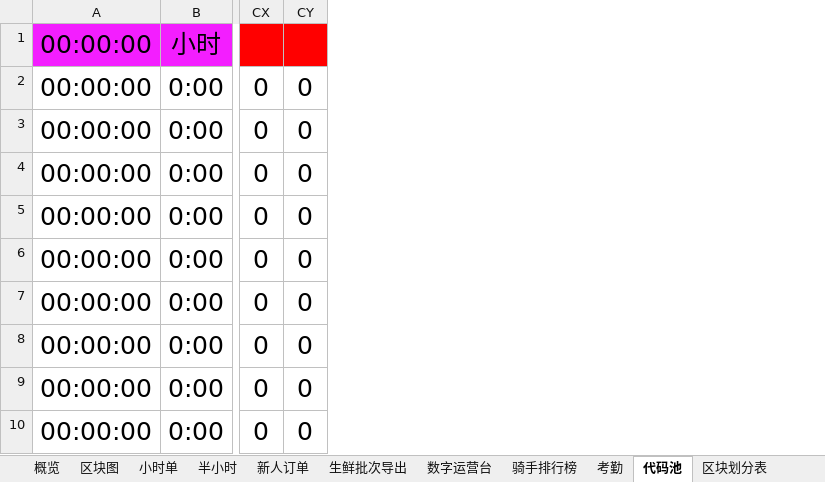
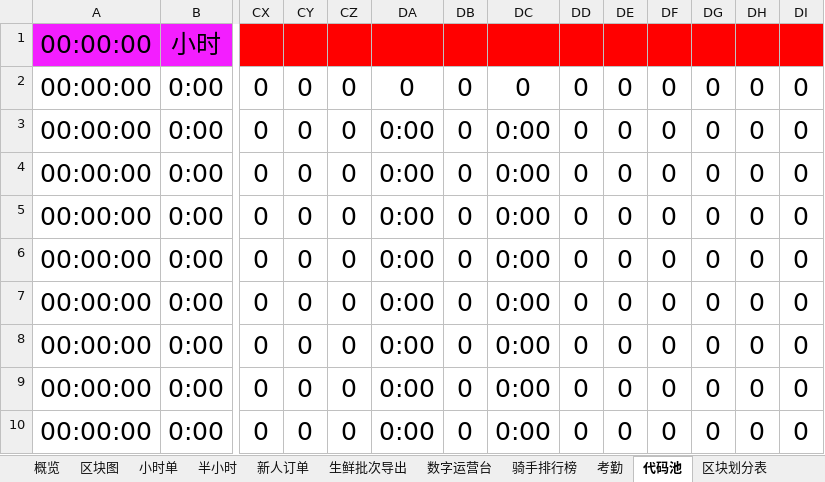
Before and after one commit to MuziShaoxing/muzishaoxing.github.io, an Excel workbook: hema/1-日报.xlsx, sheet 代码池, drawn as a sheet; only a part is shown, gaps mark what is left out; values as stored, in another font and other column widths than the file's, no borders; the diff names each change by its address in the sheet, - before the commit and + after, or states it on an @@ line.

```diff
--- a/hema/1-日报.xlsx (sheet 代码池)
+++ b/hema/1-日报.xlsx (sheet 代码池)
+column CZ, rows 2-10: all 0
+column DA, rows 2-10: 0 | 0:00 | 0:00 | 0:00 | 0:00 | 0:00 | 0:00 | 0:00 | 0:00
+column DB, rows 2-10: all 0
+column DC, rows 2-10: 0 | 0:00 | 0:00 | 0:00 | 0:00 | 0:00 | 0:00 | 0:00 | 0:00
+column DD, rows 2-10: all 0
+column DE, rows 2-10: all 0
+column DF, rows 2-10: all 0
+column DG, rows 2-10: all 0
+column DH, rows 2-10: all 0
+column DI, rows 2-10: all 0
```
Also changed, not shown: sheet 注意事项, sheet 新人订单, sheet 概览, sheet 区块图, formulas that keep their value, 14 other files.
